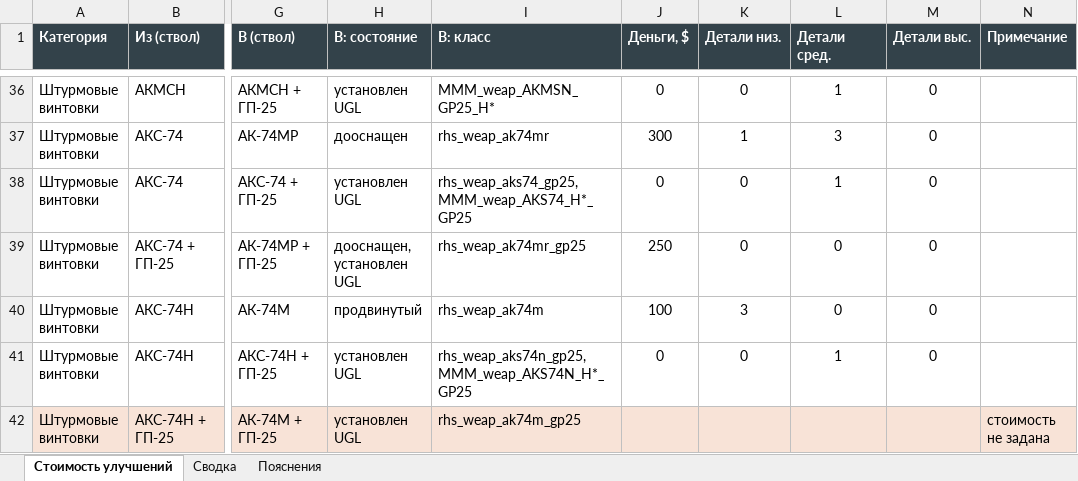
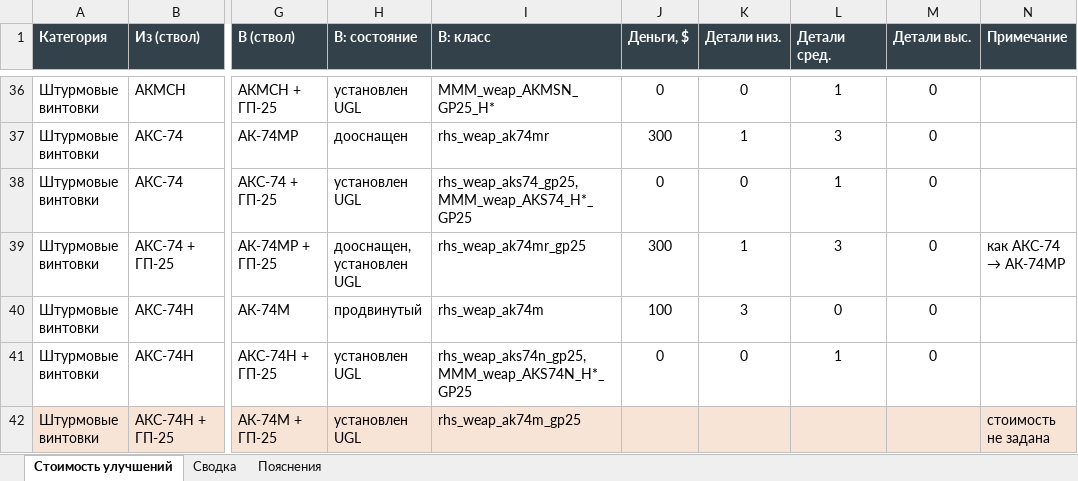
Before and after one commit to kost715/super-waffle, an Excel workbook: shop/source/upgrades.xlsx, sheet Стоимость улучшений, drawn as a sheet; only a part is shown, gaps mark what is left out; values as stored, in another font and other column widths than the file's, no borders; the diff names each change by its address in the sheet, - before the commit and + after, or states it on an @@ line.

```diff
--- a/shop/source/upgrades.xlsx (sheet Стоимость улучшений)
+++ b/shop/source/upgrades.xlsx (sheet Стоимость улучшений)
-J39 (Деньги, $): 250
+J39 (Деньги, $): 300
-K39 (Детали низ.): 0
+K39 (Детали низ.): 1
-L39 (Детали сред.): 0
+L39 (Детали сред.): 3
@@ N39 (Примечание): (empty) → как АКС-74 → АК-74МР @@
```
Also changed, not shown: 27 other files.
